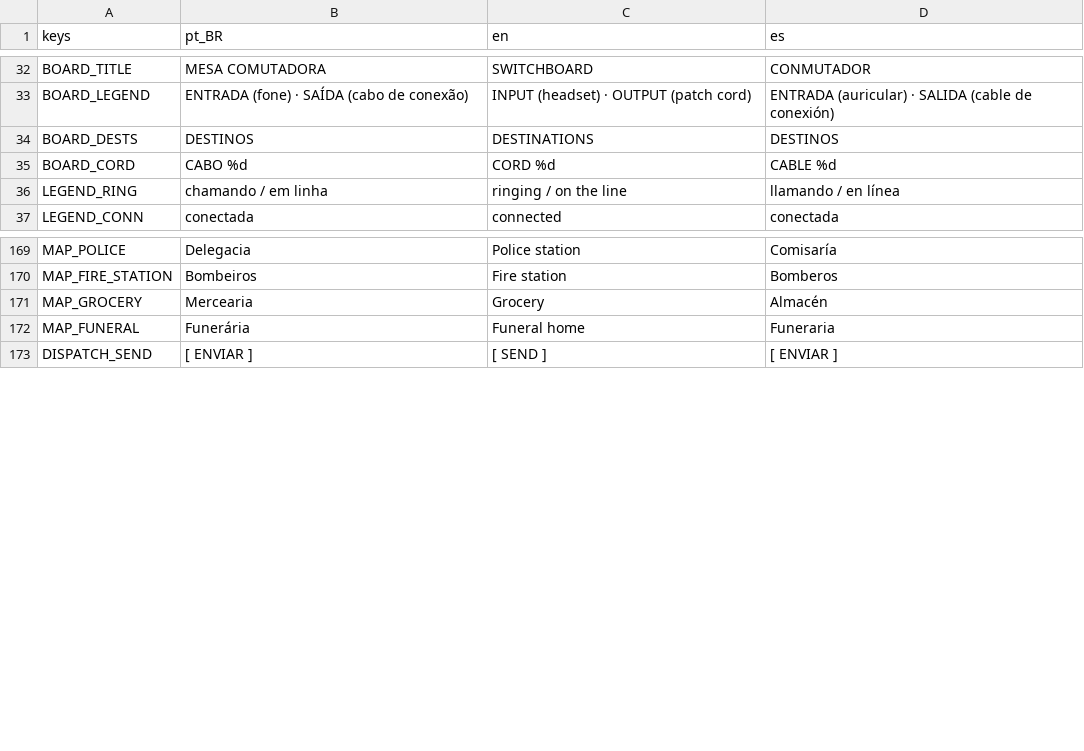
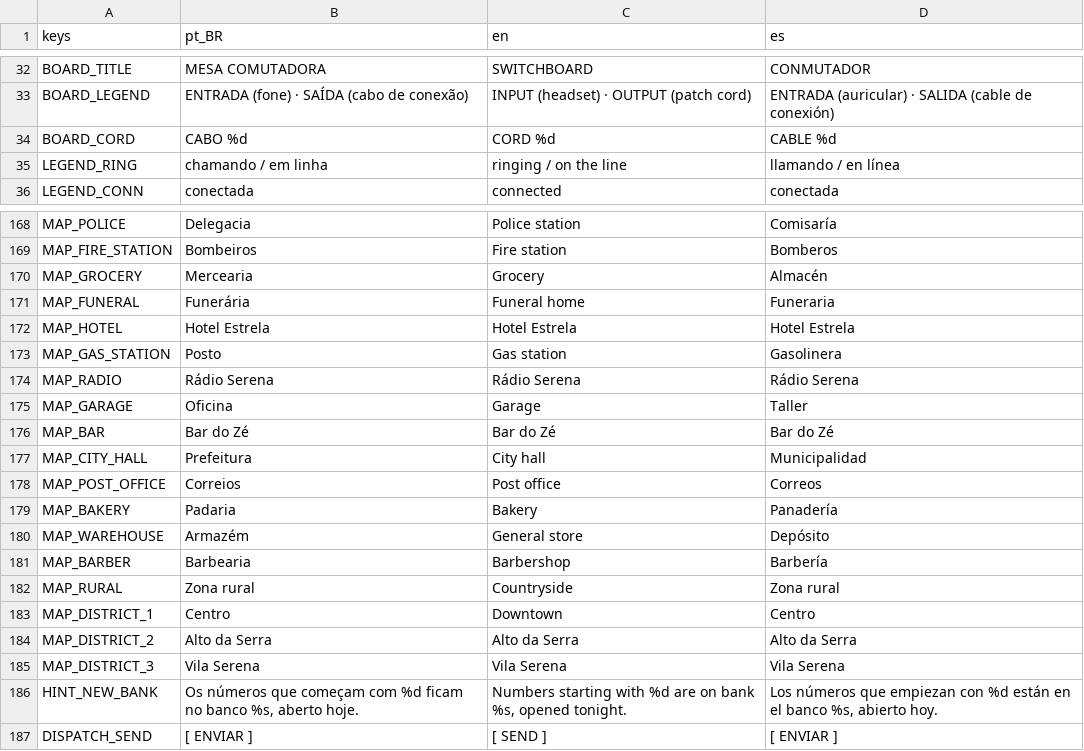
Before and after one commit to MendelDdS/Project-Switchboard, a CSV file: translations/ui.csv, drawn as a sheet; only a part is shown, gaps mark what is left out; removed rows and columns are numbered as before the commit, all else as after; the diff names each change by its address in the sheet, - before the commit and + after, or states it on an @@ line.

```diff
--- a/translations/ui.csv
+++ b/translations/ui.csv
-row 34: BOARD_DESTS | DESTINOS | DESTINATIONS | DESTINOS
+row 172: MAP_HOTEL | Hotel Estrela | Hotel Estrela | Hotel Estrela
+row 173: MAP_GAS_STATION | Posto | Gas station | Gasolinera
+row 174: MAP_RADIO | Rádio Serena | Rádio Serena | Rádio Serena
+row 175: MAP_GARAGE | Oficina | Garage | Taller
+row 176: MAP_BAR | Bar do Zé | Bar do Zé | Bar do Zé
+row 177: MAP_CITY_HALL | Prefeitura | City hall | Municipalidad
+row 178: MAP_POST_OFFICE | Correios | Post office | Correos
+row 179: MAP_BAKERY | Padaria | Bakery | Panadería
+row 180: MAP_WAREHOUSE | Armazém | General store | Depósito
+row 181: MAP_BARBER | Barbearia | Barbershop | Barbería
+row 182: MAP_RURAL | Zona rural | Countryside | Zona rural
+row 183: MAP_DISTRICT_1 | Centro | Downtown | Centro
+row 184: MAP_DISTRICT_2 | Alto da Serra | Alto da Serra | Alto da Serra
+row 185: MAP_DISTRICT_3 | Vila Serena | Vila Serena | Vila Serena
+row 186: HINT_NEW_BANK | Os números que começam com %d ficam no banco %s, aberto hoje. | Numbers starting with %d are on bank %s, opened tonight. | Los números que empiezan con %d están en el banco %s, abierto hoy.
```
Also changed, not shown: 56 other files.
